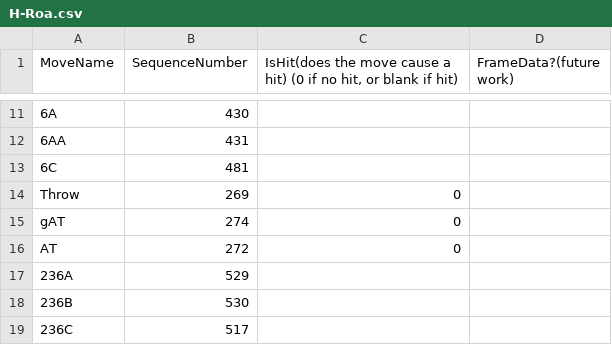
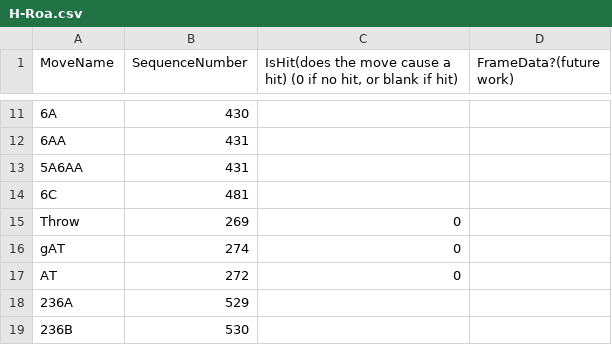
Before and after one commit to Rhekar/CCCasterWebsite, a CSV file: seqlists/H-Roa.csv, drawn as a sheet; only a part is shown, gaps mark what is left out; the shorter side is filled out with more unchanged rows; the diff names each change by its address in the sheet, - before the commit and + after, or states it on an @@ line.

Commit message:
update hroa

```diff
--- a/seqlists/H-Roa.csv
+++ b/seqlists/H-Roa.csv
+row 13: 5A6AA | 431
```
